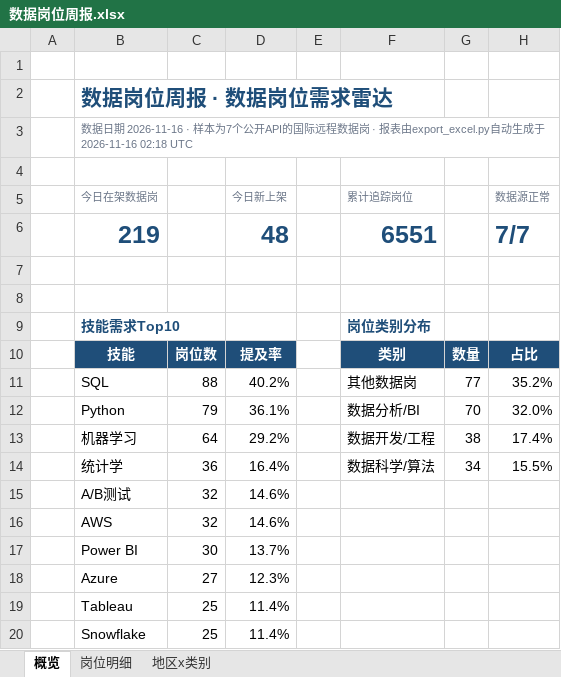
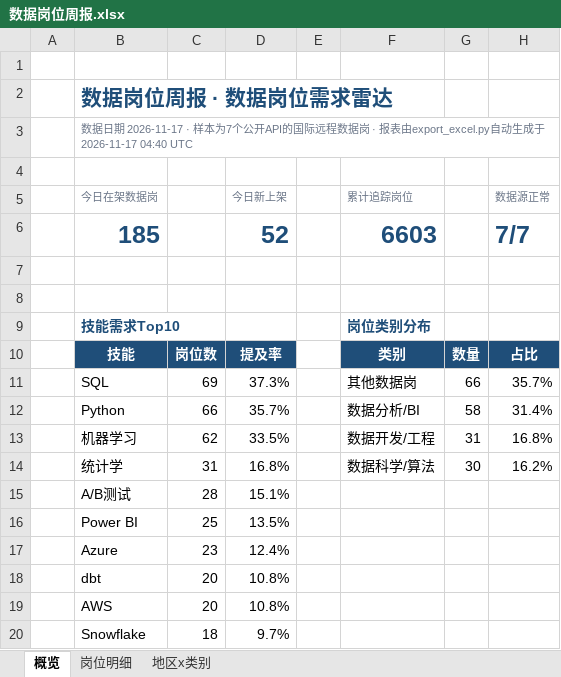
Before and after one commit to EGG-ZERO/da-job-radar, an Excel workbook: reports/数据岗位周报.xlsx, sheet 概览, drawn as a sheet; values as stored, in another font and other column widths than the file's, no borders; charts and pictures and conditional formats not drawn; removed rows and columns are numbered as before the commit, all else as after; the diff names each change by its address in the sheet, - before the commit and + after, or states it on an @@ line.

```diff
--- a/reports/数据岗位周报.xlsx (sheet 概览)
+++ b/reports/数据岗位周报.xlsx (sheet 概览)
-B3 (今日在架数据岗): …据日期 2026-11-16 · 样本为7个公开API的国际远程数据岗 · 报表由export_excel.py自动生成于 2026-11-16 02:18 UTC
+B3 (今日在架数据岗): …据日期 2026-11-17 · 样本为7个公开API的国际远程数据岗 · 报表由export_excel.py自动生成于 2026-11-17 04:40 UTC
-row 6:  | 219 |  | 48 |  | 6551 |  | 7/7
+row 6:  | 185 |  | 52 |  | 6603 |  | 7/7
-C11: 88
+C11: 69
-D11 (今日新上架): 40.2%
+D11 (今日新上架): 37.3%
-G11: 77
+G11: 66
-H11 (数据源正常): 35.2%
+H11 (数据源正常): 35.7%
-C12: 79
+C12: 66
-D12 (今日新上架): 36.1%
+D12 (今日新上架): 35.7%
-G12: 70
+G12: 58
-H12 (数据源正常): 32.0%
+H12 (数据源正常): 31.4%
-C13: 64
+C13: 62
-D13 (今日新上架): 29.2%
+D13 (今日新上架): 33.5%
-G13: 38
+G13: 31
-H13 (数据源正常): 17.4%
+H13 (数据源正常): 16.8%
-C14: 36
+C14: 31
-D14 (今日新上架): 16.4%
+D14 (今日新上架): 16.8%
-G14: 34
+G14: 30
-H14 (数据源正常): 15.5%
+H14 (数据源正常): 16.2%
-C15: 32
+C15: 28
-D15 (今日新上架): 14.6%
+D15 (今日新上架): 15.1%
-row 16:  | AWS | 32 | 14.6%
-C16: 30
+C16: 25
-D16 (今日新上架): 13.7%
+D16 (今日新上架): 13.5%
-C17: 27
+C17: 23
-D17 (今日新上架): 12.3%
+D17 (今日新上架): 12.4%
-row 19:  | Tableau | 25 | 11.4%
+row 18:  | dbt | 20 | 10.8%
+row 19:  | AWS | 20 | 10.8%
-C20: 25
+C20: 18
-D20 (今日新上架): 11.4%
+D20 (今日新上架): 9.7%
```
Also changed, not shown: sheet 岗位明细, sheet 地区x类别, 5 other files.
